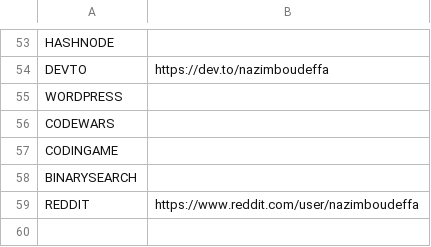
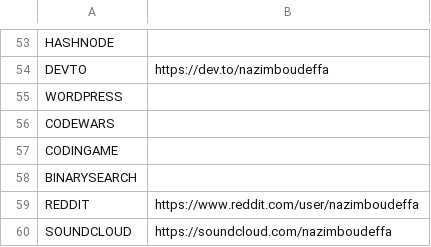
Before and after one commit to nazimboudeffa/social, a CSV file: nazimboudeffa.csv, drawn as a sheet; only a part is shown, gaps mark what is left out.

Commit message:
SoundCloud

```diff
--- a/nazimboudeffa.csv
+++ b/nazimboudeffa.csv
@@ -59 +59,2 @@ BINARYSEARCH,
 REDDIT,https://www.reddit.com/user/nazimboudeffa
+SOUNDCLOUD,https://soundcloud.com/nazimboudeffa
```
Also changed, not shown: 3 other files.
